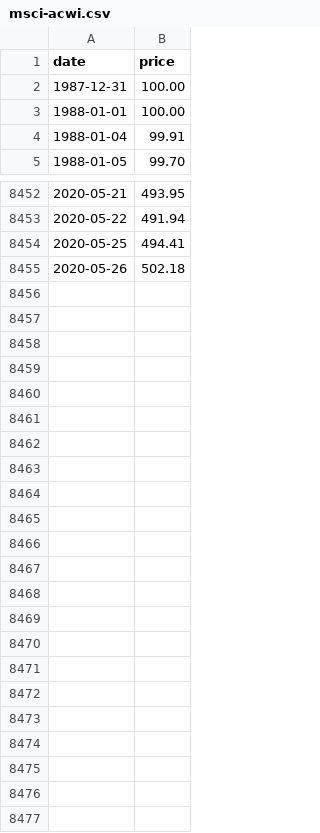
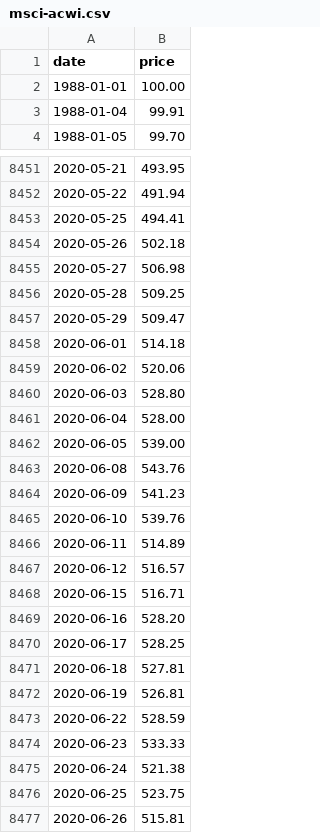
Before and after one commit to jansepke/historic-stock-market-crashes, a CSV file: data-sources/msci-acwi.csv, drawn as a sheet; only a part is shown, gaps mark what is left out; removed rows and columns are numbered as before the commit, all else as after; the diff names each change by its address in the sheet, - before the commit and + after, or states it on an @@ line.

```diff
--- a/data-sources/msci-acwi.csv
+++ b/data-sources/msci-acwi.csv
-row 2: 1987-12-31 | 100.00
+row 8455: 2020-05-27 | 506.98
+row 8456: 2020-05-28 | 509.25
+row 8457: 2020-05-29 | 509.47
+row 8458: 2020-06-01 | 514.18
+row 8459: 2020-06-02 | 520.06
+row 8460: 2020-06-03 | 528.80
+row 8461: 2020-06-04 | 528.00
+row 8462: 2020-06-05 | 539.00
+row 8463: 2020-06-08 | 543.76
+row 8464: 2020-06-09 | 541.23
+row 8465: 2020-06-10 | 539.76
+row 8466: 2020-06-11 | 514.89
+row 8467: 2020-06-12 | 516.57
+row 8468: 2020-06-15 | 516.71
+row 8469: 2020-06-16 | 528.20
+row 8470: 2020-06-17 | 528.25
+row 8471: 2020-06-18 | 527.81
+row 8472: 2020-06-19 | 526.81
+row 8473: 2020-06-22 | 528.59
+row 8474: 2020-06-23 | 533.33
+row 8475: 2020-06-24 | 521.38
+row 8476: 2020-06-25 | 523.75
+row 8477: 2020-06-26 | 515.81
```
Also changed, not shown: data-sources/msci-acwi-imi.csv, data-sources/msci-world.csv, 6 other files.
